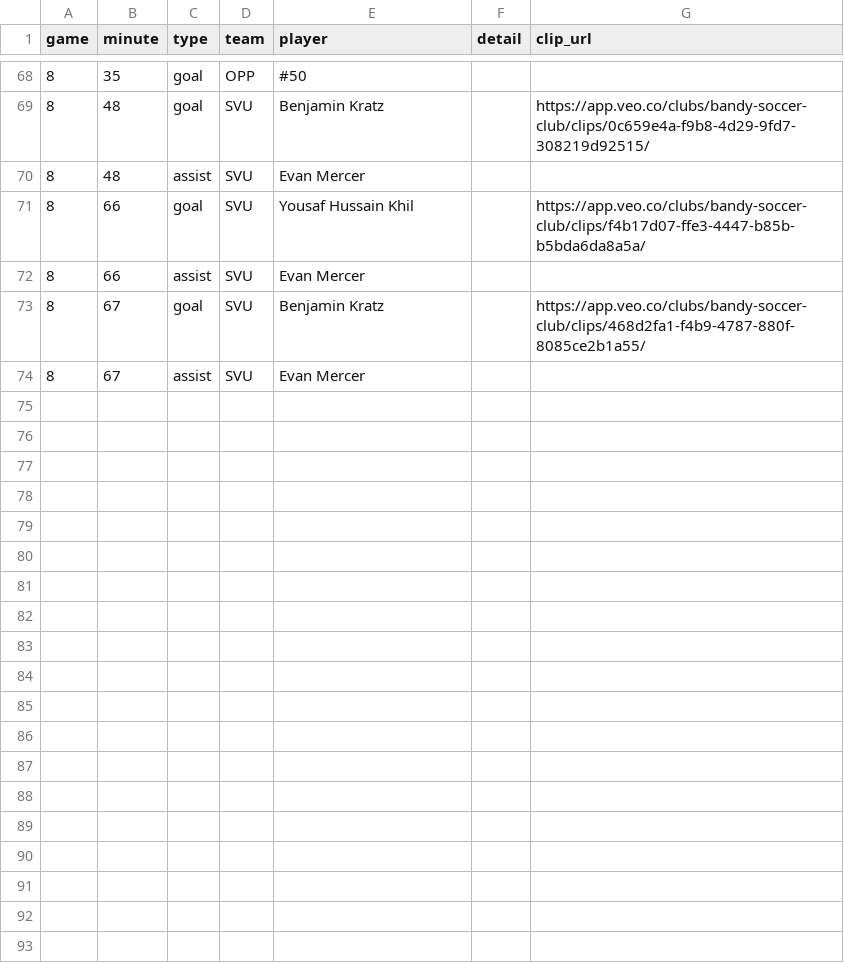
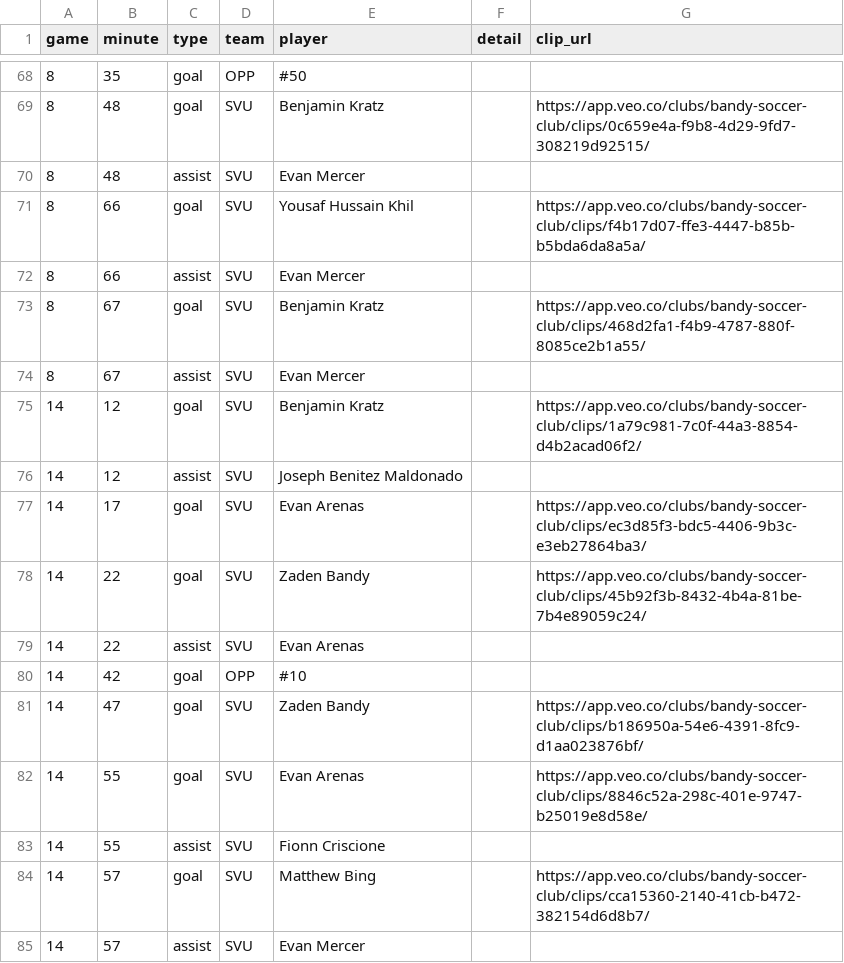
Before and after one commit to zpbandy-art/svu-u16-team-site, a CSV file: events.csv, drawn as a sheet; only a part is shown, gaps mark what is left out.

```diff
--- a/events.csv
+++ b/events.csv
@@ -74 +74,12 @@ game,minute,type,team,player,detail,clip_url
 8,67,assist,SVU,Evan Mercer,,
+14,12,goal,SVU,Benjamin Kratz,,https://app.veo.co/clubs/bandy-soccer-club/clips/1a79c981-7c0f-44a3-8854-d4b2acad06f2/
+14,12,assist,SVU,Joseph Benitez Maldonado,,
+14,17,goal,SVU,Evan Arenas,,https://app.veo.co/clubs/bandy-soccer-club/clips/ec3d85f3-bdc5-4406-9b3c-e3eb27864ba3/
+14,22,goal,SVU,Zaden Bandy,,https://app.veo.co/clubs/bandy-soccer-club/clips/45b92f3b-8432-4b4a-81be-7b4e89059c24/
+14,22,assist,SVU,Evan Arenas,,
+14,42,goal,OPP,#10,,
+14,47,goal,SVU,Zaden Bandy,,https://app.veo.co/clubs/bandy-soccer-club/clips/b186950a-54e6-4391-8fc9-d1aa023876bf/
+14,55,goal,SVU,Evan Arenas,,https://app.veo.co/clubs/bandy-soccer-club/clips/8846c52a-298c-401e-9747-b25019e8d58e/
+14,55,assist,SVU,Fionn Criscione,,
+14,57,goal,SVU,Matthew Bing,,https://app.veo.co/clubs/bandy-soccer-club/clips/cca15360-2140-41cb-b472-382154d6d8b7/
+14,57,assist,SVU,Evan Mercer,,
```
Also changed, not shown: absences.csv, keepers.csv, 1 other file.
